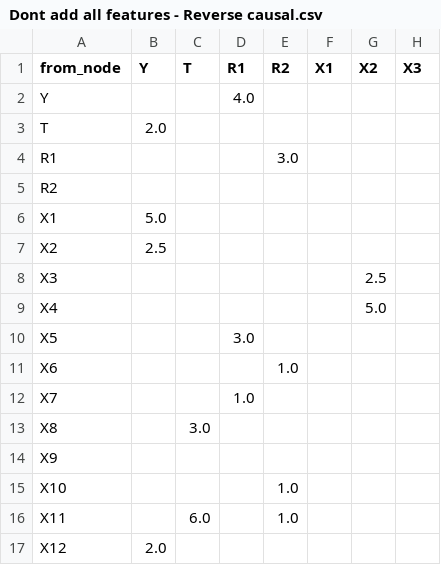
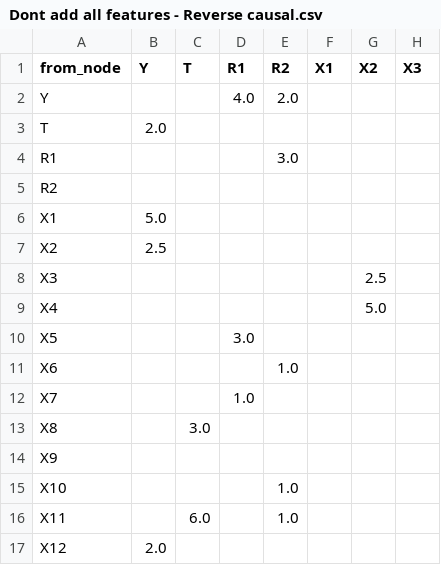
Before and after one commit to kiroah/portfolio_portal, a CSV file: blog_content/Dont add all features - Reverse causal.csv, drawn as a sheet; only a part is shown; the diff names each change by its address in the sheet, - before the commit and + after, or states it on an @@ line.

Commit message:
Updated reverse causal notebook w/ comments and examples

```diff
--- a/blog_content/Dont add all features - Reverse causal.csv
+++ b/blog_content/Dont add all features - Reverse causal.csv
-E2 (R2): (empty)
+E2 (R2): 2.0
```
Also changed, not shown: 2 other files.
